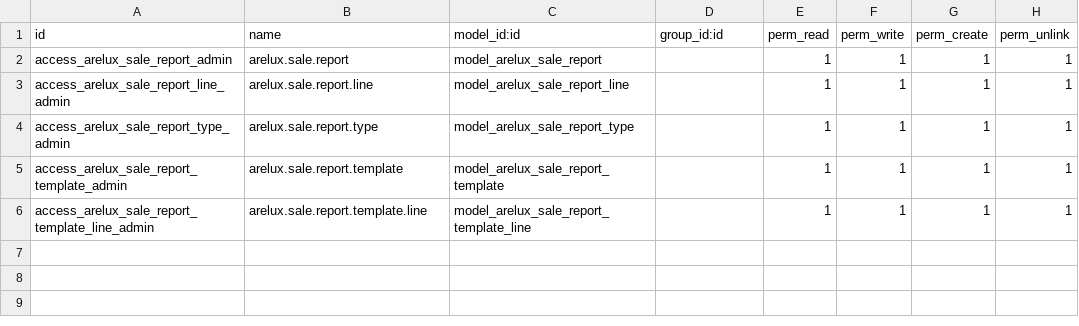
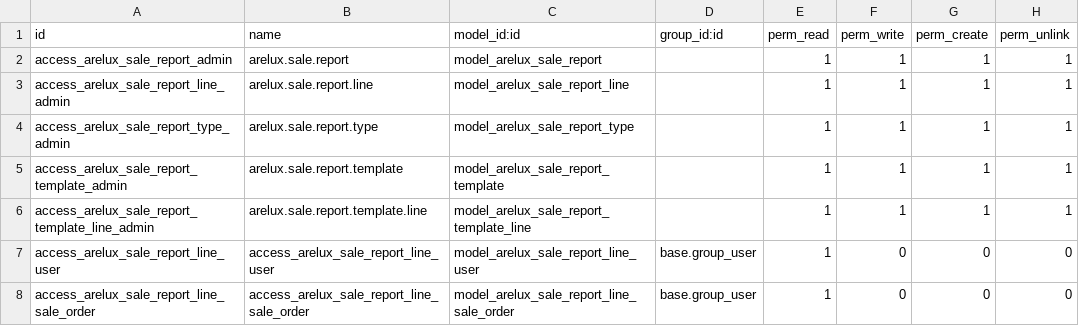
Before and after one commit to victoralmau/arelux, a CSV file: arelux_sale_reports/security/ir.model.access.csv, drawn as a sheet; the diff names each change by its address in the sheet, - before the commit and + after, or states it on an @@ line.

```diff
--- a/arelux_sale_reports/security/ir.model.access.csv
+++ b/arelux_sale_reports/security/ir.model.access.csv
+row 7: access_arelux_sale_report_line_user | access_arelux_sale_report_line_user | model_arelux_sale_report_line_user | base.group_user | 1 | 0 | 0 | 0
+row 8: access_arelux_sale_report_line_sale_order | access_arelux_sale_report_line_sale_order | model_arelux_sale_report_line_sale_order | base.group_user | 1 | 0 | 0 | 0
```
Also changed, not shown: 9 other files.
